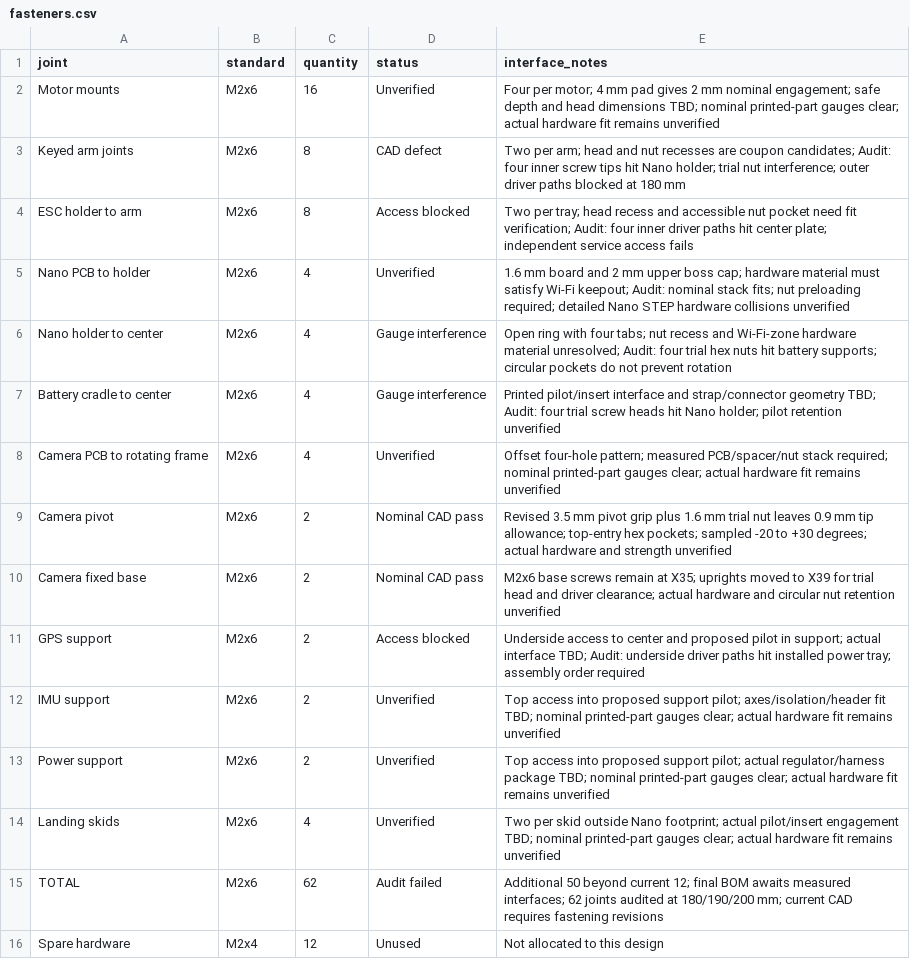
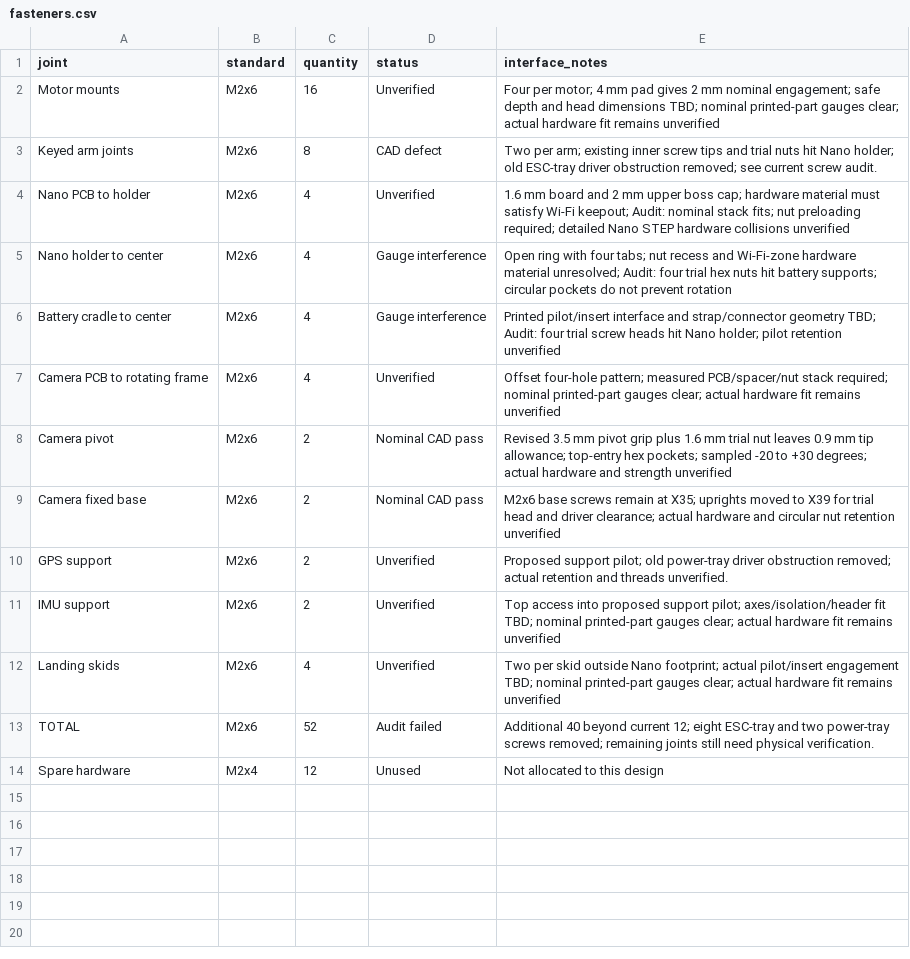
Before and after one commit to coolcmyk/orion-freecad, a CSV file: fasteners.csv, drawn as a sheet.

Commit message:
Replace ESC trays with integrated top retention and remove power placeholder

```diff
--- a/fasteners.csv
+++ b/fasteners.csv
@@ -2,4 +2,3 @@ joint,standard,quantity,status,interface_notes
 Motor mounts,M2x6,16,Unverified,Four per motor; 4 mm pad gives 2 mm nominal engagement; safe depth and head dimensions TBD; nominal printed-part gauges clear; actual hardware fit remains unverified
-Keyed arm joints,M2x6,8,CAD defect,Two per arm; head and nut recesses are coupon candidates; Audit: four inner screw tips hit Nano holder; trial nut interference; outer driver paths blocked at 180 mm
-ESC holder to arm,M2x6,8,Access blocked,Two per tray; head recess and accessible nut pocket need fit verification; Audit: four inner driver paths hit center plate; independent service access fails
+Keyed arm joints,M2x6,8,CAD defect,Two per arm; existing inner screw tips and trial nuts hit Nano holder; old ESC-tray driver obstruction removed; see current screw audit.
 Nano PCB to holder,M2x6,4,Unverified,1.6 mm board and 2 mm upper boss cap; hardware material must satisfy Wi-Fi keepout; Audit: nominal stack fits; nut preloading required; detailed Nano STEP hardware collisions unverified
@@ -10,7 +9,6 @@ Camera pivot,M2x6,2,Nominal CAD pass,Revised 3.5 mm pivot grip plus 1.6 mm trial
 Camera fixed base,M2x6,2,Nominal CAD pass,M2x6 base screws remain at X35; uprights moved to X39 for trial head and driver clearance; actual hardware and circular nut retention unverified
-GPS support,M2x6,2,Access blocked,Underside access to center and proposed pilot in support; actual interface TBD; Audit: underside driver paths hit installed power tray; assembly order required
+GPS support,M2x6,2,Unverified,Proposed support pilot; old power-tray driver obstruction removed; actual retention and threads unverified.
 IMU support,M2x6,2,Unverified,Top access into proposed support pilot; axes/isolation/header fit TBD; nominal printed-part gauges clear; actual hardware fit remains unverified
-Power support,M2x6,2,Unverified,Top access into proposed support pilot; actual regulator/harness package TBD; nominal printed-part gauges clear; actual hardware fit remains unverified
 Landing skids,M2x6,4,Unverified,Two per skid outside Nano footprint; actual pilot/insert engagement TBD; nominal printed-part gauges clear; actual hardware fit remains unverified
-TOTAL,M2x6,62,Audit failed,Additional 50 beyond current 12; final BOM awaits measured interfaces; 62 joints audited at 180/190/200 mm; current CAD requires fastening revisions
+TOTAL,M2x6,52,Audit failed,Additional 40 beyond current 12; eight ESC-tray and two power-tray screws removed; remaining joints still need physical verification.
 Spare hardware,M2x4,12,Unused,Not allocated to this design
```
Also changed, not shown: 17 other files.
